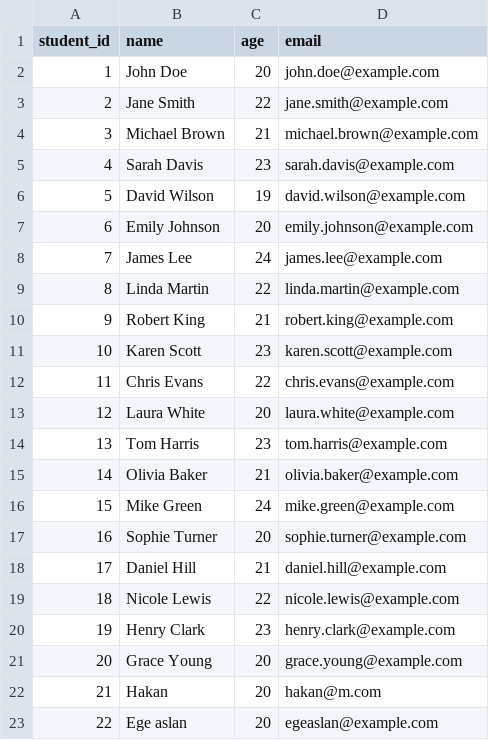
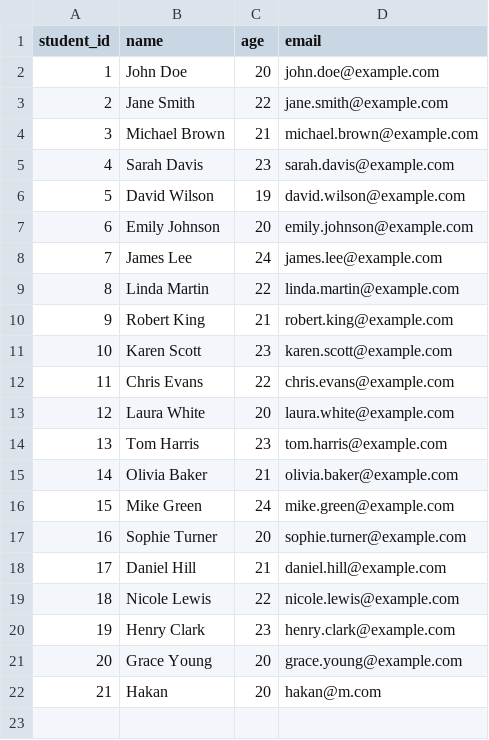
Before and after one commit to evocation01/random, a CSV file: Exercises/src/other/p/csv files/students.csv, drawn as a sheet.

```diff
--- a/Exercises/src/other/p/csv files/students.csv
+++ b/Exercises/src/other/p/csv files/students.csv
@@ -22,2 +22 @@ student_id,name,age,email
 21,Hakan,20,hakan@m.com
-22,Ege aslan,20,egeaslan@example.com
```
Also changed, not shown: 2 other files.
